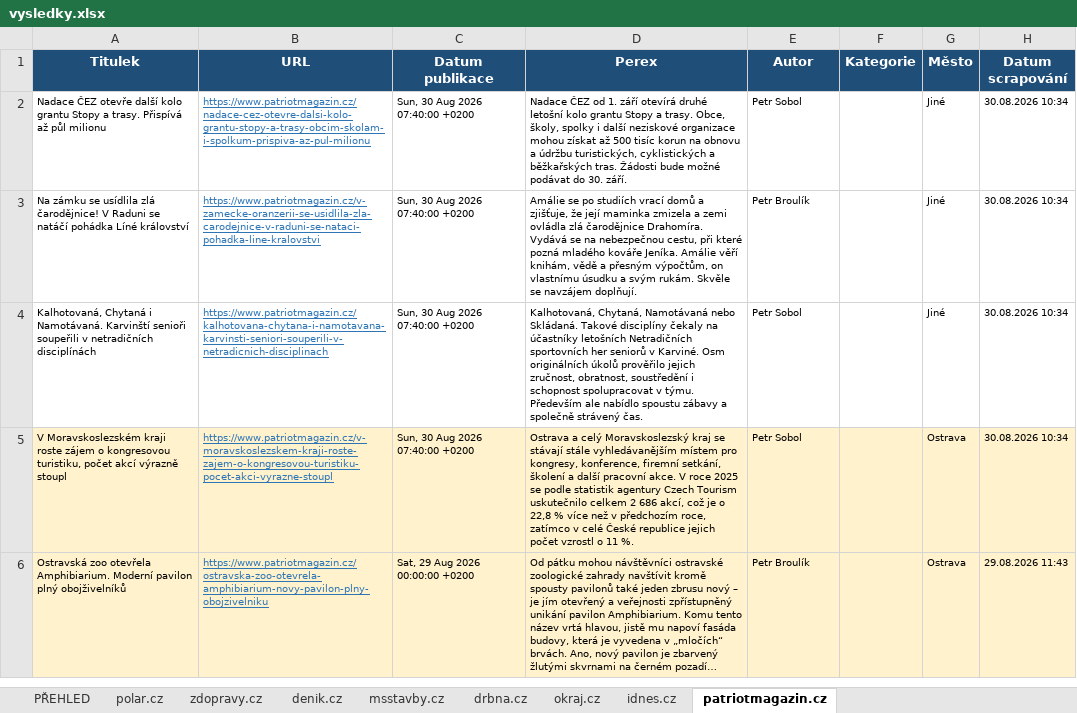
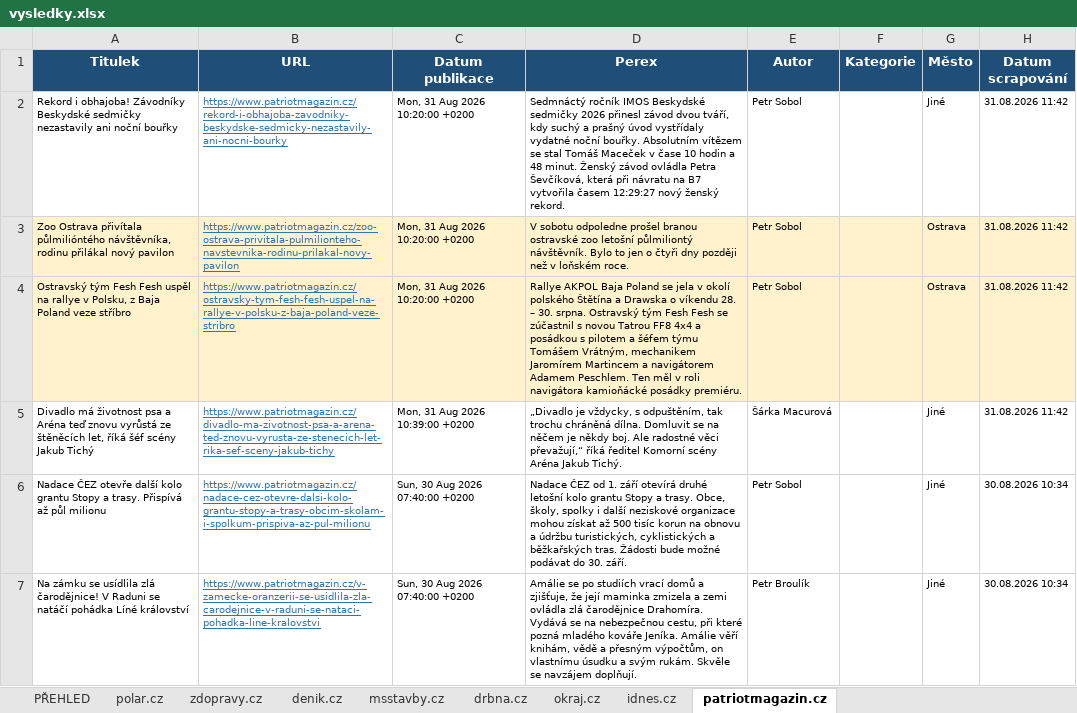
Before and after one commit to adamekcerv/scrapper_dop, an Excel workbook: vysledky.xlsx, sheet patriotmagazin.cz, drawn as a sheet; only a part is shown; the shorter side is filled out with more unchanged rows; long unchanged cells end in …; values as stored, in another font and other column widths than the file's, no borders; the diff names each change by its address in the sheet, - before the commit and + after, or states it on an @@ line.

```diff
--- a/vysledky.xlsx (sheet patriotmagazin.cz)
+++ b/vysledky.xlsx (sheet patriotmagazin.cz)
+row 2: Rekord i obhajoba! Závodníky Beskydské sedmičky nezastavily ani noční bouřky | https://www.patriotmagazin.cz/rekord-i-obhajoba-zavodniky-beskydske-sedmicky-nezastavily-ani-nocni-bourky | Mon, 31 Aug 2026 10:20:00 +0200 | Sedmnáctý ročník IMOS Beskydské sedmičky 2026 přinesl závod dvou tváří, kdy suchý a prašný úvod vystřídaly vydatné noční bouřky. Absolutním vítězem se stal Tomáš Maceček v čase 10 hodin a 48 minut. Ženský závod ovládla Petra Ševčíková, která při návratu na B7 vytvořila časem 12:29:27 nový ženský rekord. | Petr Sobol |  | Jiné | 31.08.2026 11:42
+row 3: Zoo Ostrava přivítala půlmilióntého návštěvníka, rodinu přilákal nový pavilon | https://www.patriotmagazin.cz/zoo-ostrava-privitala-pulmilionteho-navstevnika-rodinu-prilakal-novy-pavilon | Mon, 31 Aug 2026 10:20:00 +0200 | V sobotu odpoledne prošel branou ostravské zoo letošní půlmiliontý návštěvník. Bylo to jen o čtyři dny později než v loňském roce. | Petr Sobol |  | Ostrava | 31.08.2026 11:42
+row 4: Ostravský tým Fesh Fesh uspěl na rallye v Polsku, z Baja Poland veze stříbro | https://www.patriotmagazin.cz/ostravsky-tym-fesh-fesh-uspel-na-rallye-v-polsku-z-baja-poland-veze-stribro | Mon, 31 Aug 2026 10:20:00 +0200 | Rallye AKPOL Baja Poland se jela v okolí polského Štětína a Drawska o víkendu 28. – 30. srpna. Ostravský tým Fesh Fesh se zúčastnil s novou Tatrou FF8 4x4 a posádkou s pilotem a šéfem týmu Tomášem Vrátným, mechanikem Jaromírem Martincem a navigátorem Adamem Peschlem. Ten měl v roli navigátora kamioňácké posádky premiéru. | Petr Sobol |  | Ostrava | 31.08.2026 11:42
+row 5: Divadlo má životnost psa a Aréna teď znovu vyrůstá ze štěněcích let, říká šéf scény Jakub Tichý | https://www.patriotmagazin.cz/divadlo-ma-zivotnost-psa-a-arena-ted-znovu-vyrusta-ze-stenecich-let-rika-sef-sceny-jakub-tichy | Mon, 31 Aug 2026 10:39:00 +0200 | „Divadlo je vždycky, s odpuštěním, tak trochu chráněná dílna. Domluvit se na něčem je někdy boj. Ale radostné věci převažují,“ říká ředitel Komorní scény Aréna Jakub Tichý. | Šárka Macurová |  | Jiné | 31.08.2026 11:42
```
Also changed, not shown: sheet PŘEHLED, sheet denik.cz, sheet zdopravy.cz, sheet idnes.cz, sheet msstavby.cz, sheet okraj.cz, 2 other files.
